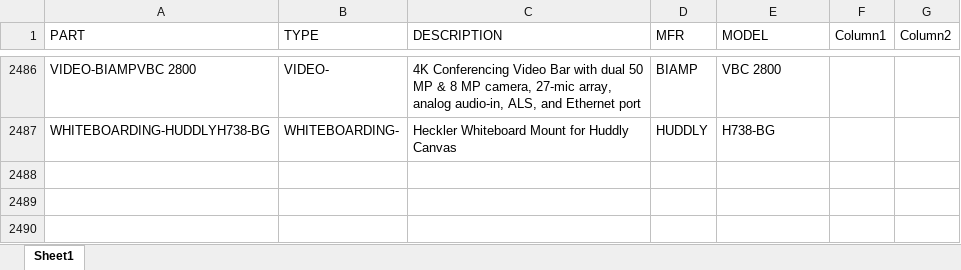
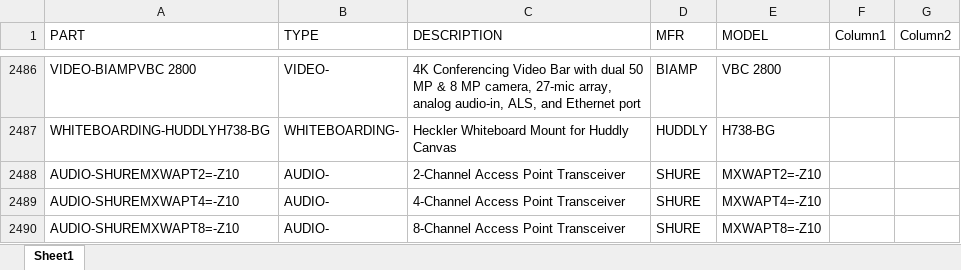
Before and after one commit to bruceb85/av_equipment_list, an Excel workbook: MASTER AV PRICING.xlsx, sheet Sheet1, drawn as a sheet; only a part is shown, gaps mark what is left out; values as stored, in another font and other column widths than the file's, no borders; conditional formats and table styles not drawn; the diff names each change by its address in the sheet, - before the commit and + after, or states it on an @@ line.

Commit message:
add shure mxwapt

```diff
--- a/MASTER AV PRICING.xlsx (sheet Sheet1)
+++ b/MASTER AV PRICING.xlsx (sheet Sheet1)
+row 2488: AUDIO-SHUREMXWAPT2=-Z10 | AUDIO- | 2-Channel Access Point Transceiver | SHURE | MXWAPT2=-Z10
+row 2489: AUDIO-SHUREMXWAPT4=-Z10 | AUDIO- | 4-Channel Access Point Transceiver | SHURE | MXWAPT4=-Z10
+row 2490: AUDIO-SHUREMXWAPT8=-Z10 | AUDIO- | 8-Channel Access Point Transceiver | SHURE | MXWAPT8=-Z10
```
Also changed, not shown: 1 other file.
